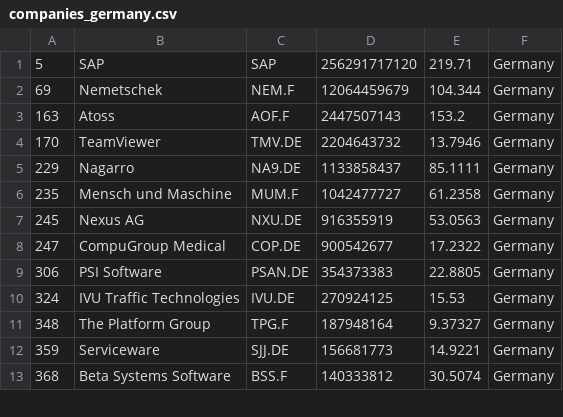
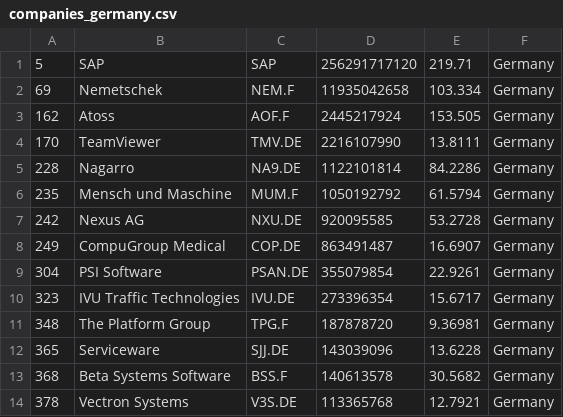
Before and after one commit to lxkishoxl/merida-june-6-2024, a CSV file: companies_germany.csv, drawn as a sheet; only a part is shown; the diff covers the shown part only.

```diff
--- a/companies_germany.csv
+++ b/companies_germany.csv
@@ -1,13 +1,14 @@
 "5","SAP","SAP","256291717120","219.71","Germany"
-"69","Nemetschek","NEM.F","12064459679","104.344","Germany"
-"163","Atoss","AOF.F","2447507143","153.2","Germany"
-"170","TeamViewer","TMV.DE","2204643732","13.7946","Germany"
-"229","Nagarro","NA9.DE","1133858437","85.1111","Germany"
-"235","Mensch und Maschine","MUM.F","1042477727","61.2358","Germany"
-"245","Nexus AG","NXU.DE","916355919","53.0563","Germany"
-"247","CompuGroup Medical","COP.DE","900542677","17.2322","Germany"
-"306","PSI Software","PSAN.DE","354373383","22.8805","Germany"
-"324","IVU Traffic Technologies","IVU.DE","270924125","15.53","Germany"
-"348","The Platform Group","TPG.F","187948164","9.37327","Germany"
-"359","Serviceware","SJJ.DE","156681773","14.9221","Germany"
-"368","Beta Systems Software","BSS.F","140333812","30.5074","Germany"
+"69","Nemetschek","NEM.F","11935042658","103.334","Germany"
+"162","Atoss","AOF.F","2445217924","153.505","Germany"
+"170","TeamViewer","TMV.DE","2216107990","13.8111","Germany"
+"228","Nagarro","NA9.DE","1122101814","84.2286","Germany"
+"235","Mensch und Maschine","MUM.F","1050192792","61.5794","Germany"
+"242","Nexus AG","NXU.DE","920095585","53.2728","Germany"
+"249","CompuGroup Medical","COP.DE","863491487","16.6907","Germany"
+"304","PSI Software","PSAN.DE","355079854","22.9261","Germany"
+"323","IVU Traffic Technologies","IVU.DE","273396354","15.6717","Germany"
+"348","The Platform Group","TPG.F","187878720","9.36981","Germany"
+"365","Serviceware","SJJ.DE","143039096","13.6228","Germany"
+"368","Beta Systems Software","BSS.F","140613578","30.5682","Germany"
+"378","Vectron Systems","V3S.DE","113365768","12.7921","Germany"
```
Also changed, not shown: 1 removed row and 16 edited cells elsewhere in this file, companies-all.csv, companies_france.csv, 1 other file.
